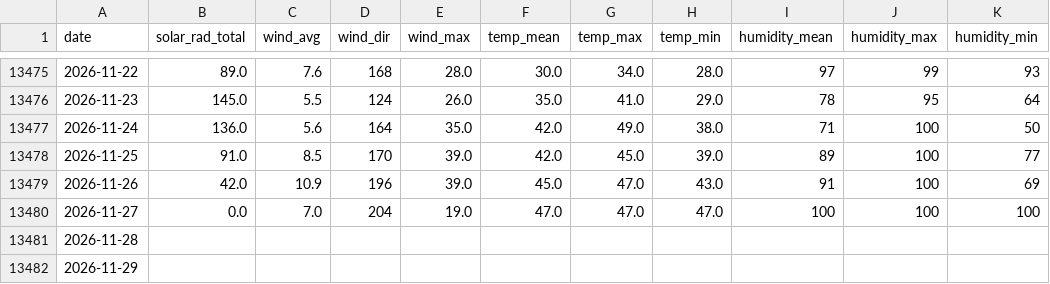
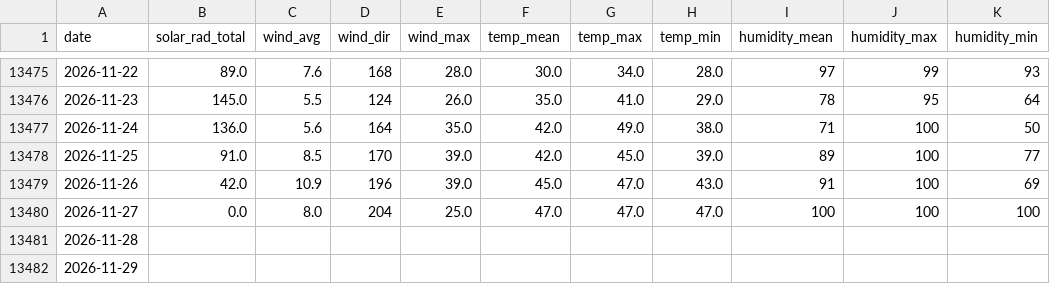
Before and after one commit to silverbutte/weather-data, a CSV file: daily_export.csv, drawn as a sheet; only a part is shown, gaps mark what is left out; the diff names each change by its address in the sheet, - before the commit and + after, or states it on an @@ line.

Commit message:
Auto-update daily_export.csv

```diff
--- a/daily_export.csv
+++ b/daily_export.csv
-C13480 (wind_avg): 7.0
+C13480 (wind_avg): 8.0
-E13480 (wind_max): 19.0
+E13480 (wind_max): 25.0
```
